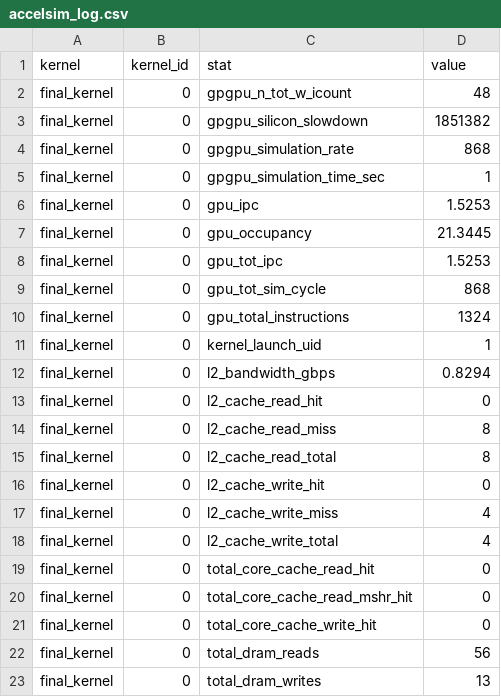
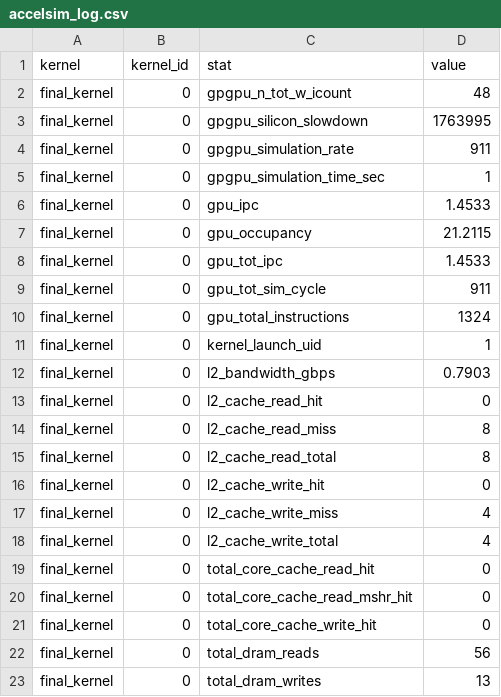
Before and after one commit to romnn/microgpusim, a CSV file: test-apps/vectoradd/traces/vectoradd-100-32-trace/accelsim_log.csv, drawn as a sheet.

```diff
--- a/test-apps/vectoradd/traces/vectoradd-100-32-trace/accelsim_log.csv
+++ b/test-apps/vectoradd/traces/vectoradd-100-32-trace/accelsim_log.csv
@@ -2,12 +2,12 @@ kernel,kernel_id,stat,value
 final_kernel,0,gpgpu_n_tot_w_icount,48
-final_kernel,0,gpgpu_silicon_slowdown,1851382
-final_kernel,0,gpgpu_simulation_rate,868
+final_kernel,0,gpgpu_silicon_slowdown,1763995
+final_kernel,0,gpgpu_simulation_rate,911
 final_kernel,0,gpgpu_simulation_time_sec,1
-final_kernel,0,gpu_ipc,1.5253
-final_kernel,0,gpu_occupancy,21.3445
-final_kernel,0,gpu_tot_ipc,1.5253
-final_kernel,0,gpu_tot_sim_cycle,868
+final_kernel,0,gpu_ipc,1.4533
+final_kernel,0,gpu_occupancy,21.2115
+final_kernel,0,gpu_tot_ipc,1.4533
+final_kernel,0,gpu_tot_sim_cycle,911
 final_kernel,0,gpu_total_instructions,1324
 final_kernel,0,kernel_launch_uid,1
-final_kernel,0,l2_bandwidth_gbps,0.8294
+final_kernel,0,l2_bandwidth_gbps,0.7903
 final_kernel,0,l2_cache_read_hit,0
```
Also changed, not shown: 12 other files.
